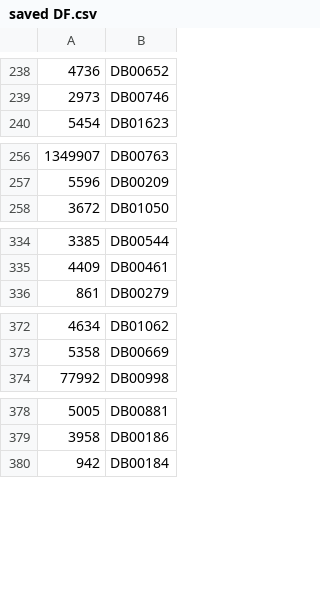
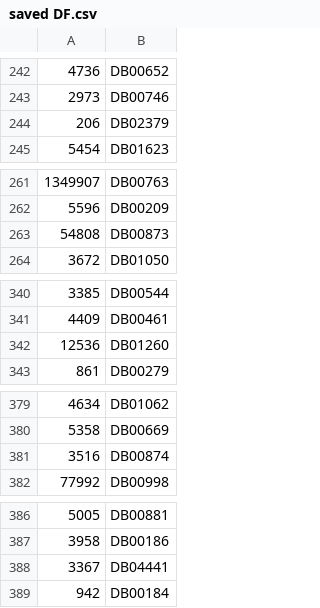
Before and after one commit to aminkhod/DDI-Project, a CSV file: saved DF.csv, drawn as a sheet; only a part is shown, gaps mark what is left out; the diff covers the shown part only; the diff names each change by its address in the sheet, - before the commit and + after, or states it on an @@ line.

```diff
--- a/saved DF.csv
+++ b/saved DF.csv
+row 244: 206 | DB02379
+row 263: 54808 | DB00873
+row 342: 12536 | DB01260
+row 381: 3516 | DB00874
+row 388: 3367 | DB04441
```
Also changed, not shown: 10 added rows elsewhere in this file, 6 other files.
